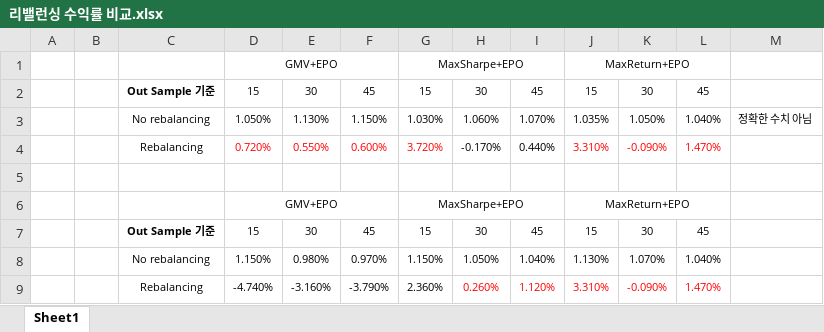
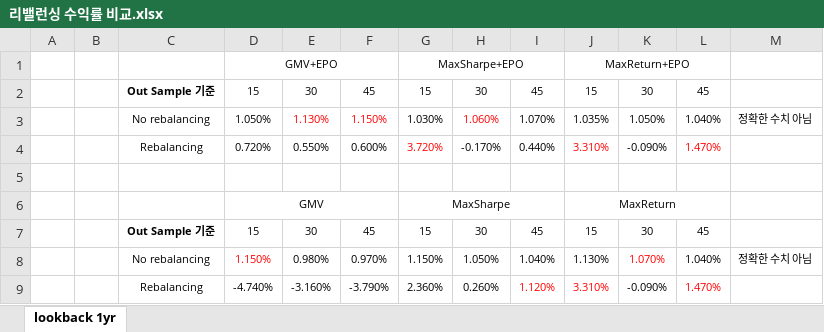
Before and after one commit to FELAB-KHU/S-PQuantTeam01, an Excel workbook: Jiyoung/1127/리밸런싱 수익률 비교.xlsx, sheet lookback 1yr, drawn as a sheet; values as stored, in another font and other column widths than the file's, no borders; removed rows and columns are numbered as before the commit, all else as after; the diff names each change by its address in the sheet, - before the commit and + after, or states it on an @@ line.

```diff
--- a/Jiyoung/1127/리밸런싱 수익률 비교.xlsx (sheet lookback 1yr)
+++ b/Jiyoung/1127/리밸런싱 수익률 비교.xlsx (sheet lookback 1yr)
-sheet tab: Sheet1
+sheet tab: lookback 1yr
-E3:F3 text colour: black
+E3:F3 text colour: #FF0000
-H3 text colour: black
+H3 text colour: #FF0000
-D4:F4 text colour: #FF0000
+D4:F4 text colour: black
-K4 text colour: #FF0000
+K4 text colour: black
-row 6:  |  |  | GMV+EPO |  |  | MaxSharpe+EPO |  |  | MaxReturn+EPO
+row 6:  |  |  | GMV |  |  | MaxSharpe |  |  | MaxReturn
-D8 text colour: black
+D8 text colour: #FF0000
-K8 text colour: black
+K8 text colour: #FF0000
-M8: (empty)
+M8: 정확한 수치 아님
-H9 text colour: #FF0000
+H9 text colour: black
-K9 text colour: #FF0000
+K9 text colour: black
```
Also changed, not shown: 7 other files.
